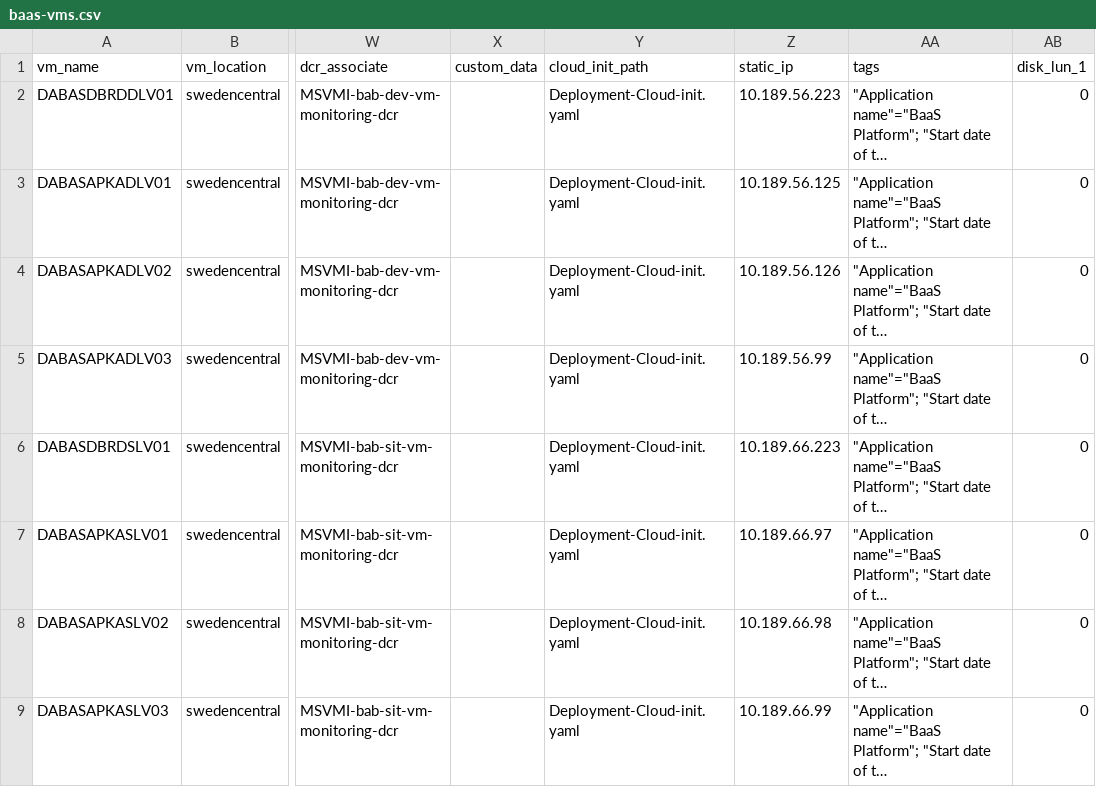
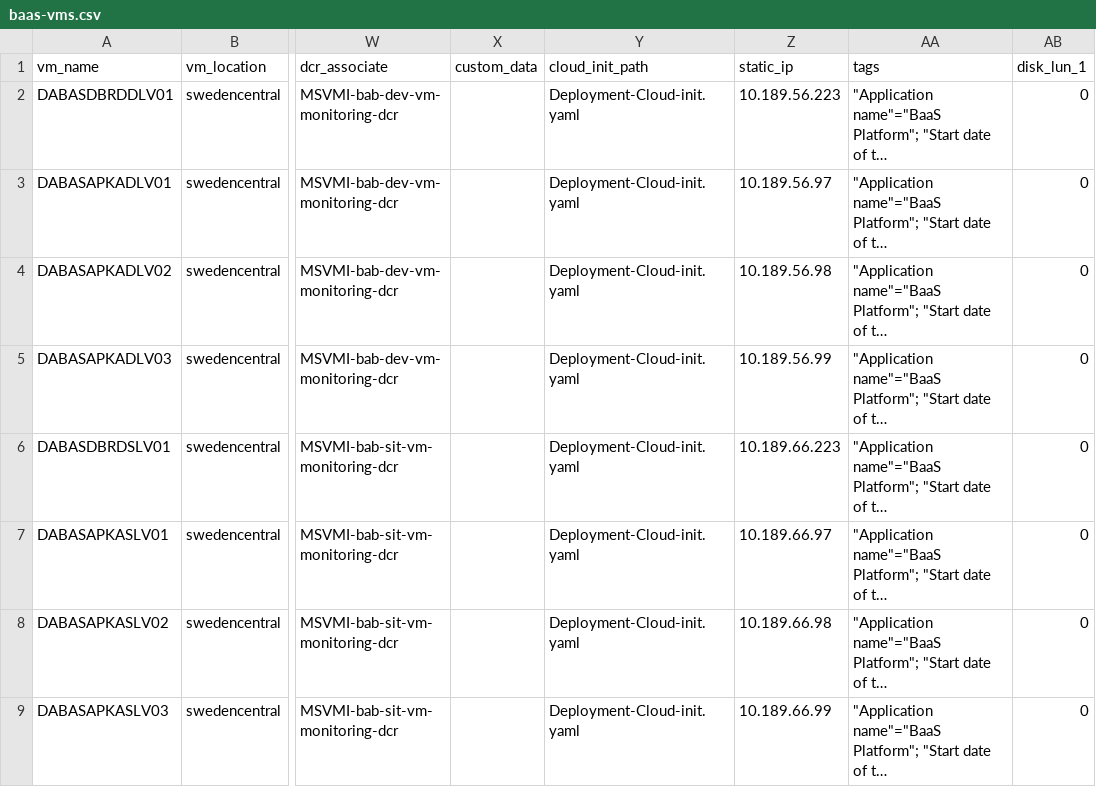
Before and after one commit to Ankojin/cloudops-ankoji, a CSV file: VM-Creation/Project/BaaS-Platform/baas-vms.csv, drawn as a sheet; only a part is shown, gaps mark what is left out; long unchanged cells end in …; the diff names each change by its address in the sheet, - before the commit and + after, or states it on an @@ line.

Commit message:
updated csv

```diff
--- a/VM-Creation/Project/BaaS-Platform/baas-vms.csv
+++ b/VM-Creation/Project/BaaS-Platform/baas-vms.csv
-Z3 (static_ip): 10.189.56.125
+Z3 (static_ip): 10.189.56.97
-Z4 (static_ip): 10.189.56.126
+Z4 (static_ip): 10.189.56.98
```
